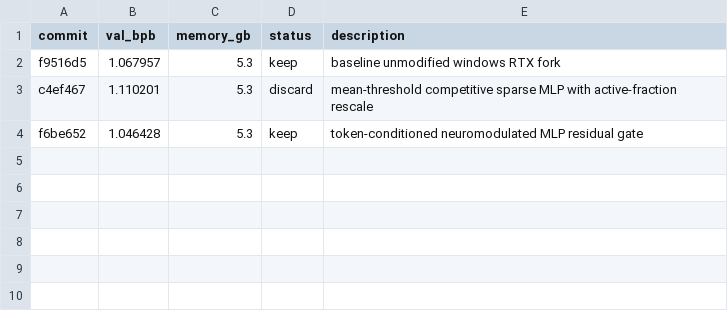
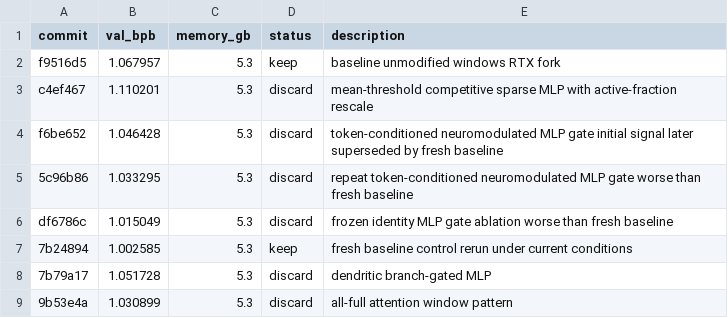
Before and after one commit to ryanroskowski/autoresearch-win-rtx, a TSV file: docs/experiment_results.tsv, drawn as a sheet.

```diff
--- a/docs/experiment_results.tsv
+++ b/docs/experiment_results.tsv
@@ -3,2 +3,7 @@ f9516d5	1.067957	5.3	keep	baseline unmodified windows RTX fork
 c4ef467	1.110201	5.3	discard	mean-threshold competitive sparse MLP with active-fraction rescale
-f6be652	1.046428	5.3	keep	token-conditioned neuromodulated MLP residual gate
+f6be652	1.046428	5.3	discard	token-conditioned neuromodulated MLP gate initial signal later superseded by fresh baseline
+5c96b86	1.033295	5.3	discard	repeat token-conditioned neuromodulated MLP gate worse than fresh baseline
+df6786c	1.015049	5.3	discard	frozen identity MLP gate ablation worse than fresh baseline
+7b24894	1.002585	5.3	keep	fresh baseline control rerun under current conditions
+7b79a17	1.051728	5.3	discard	dendritic branch-gated MLP
+9b53e4a	1.030899	5.3	discard	all-full attention window pattern
```
Also changed, not shown: 2 other files.
